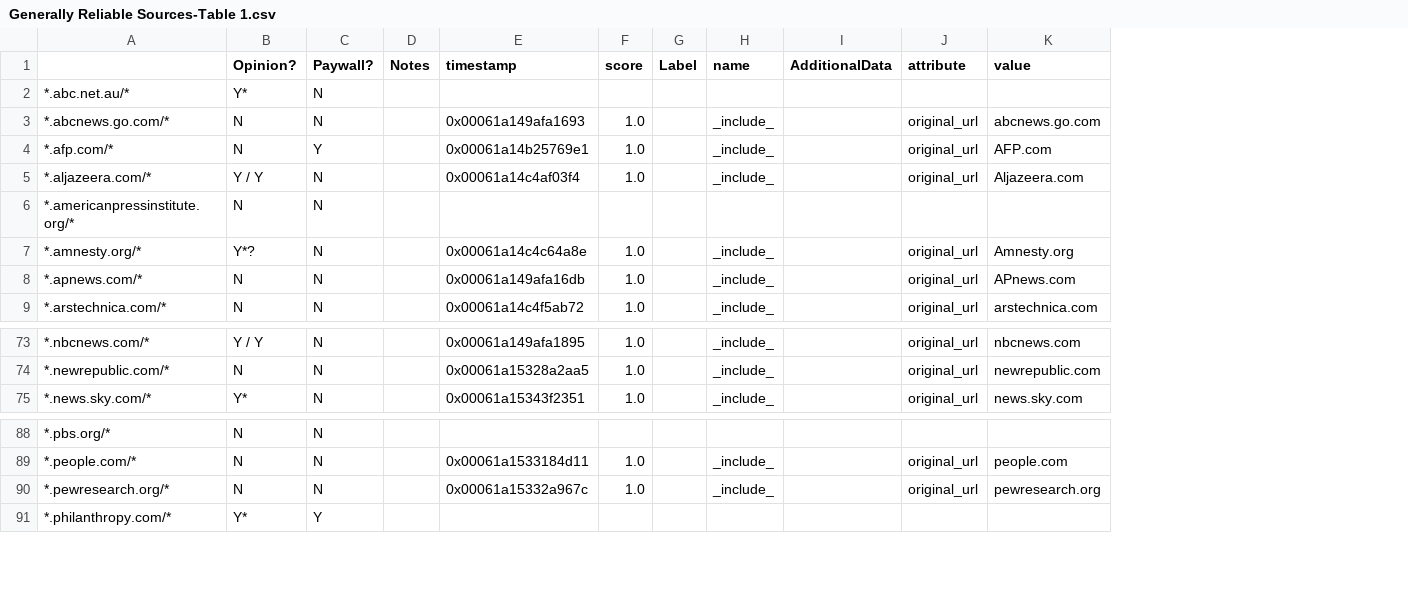
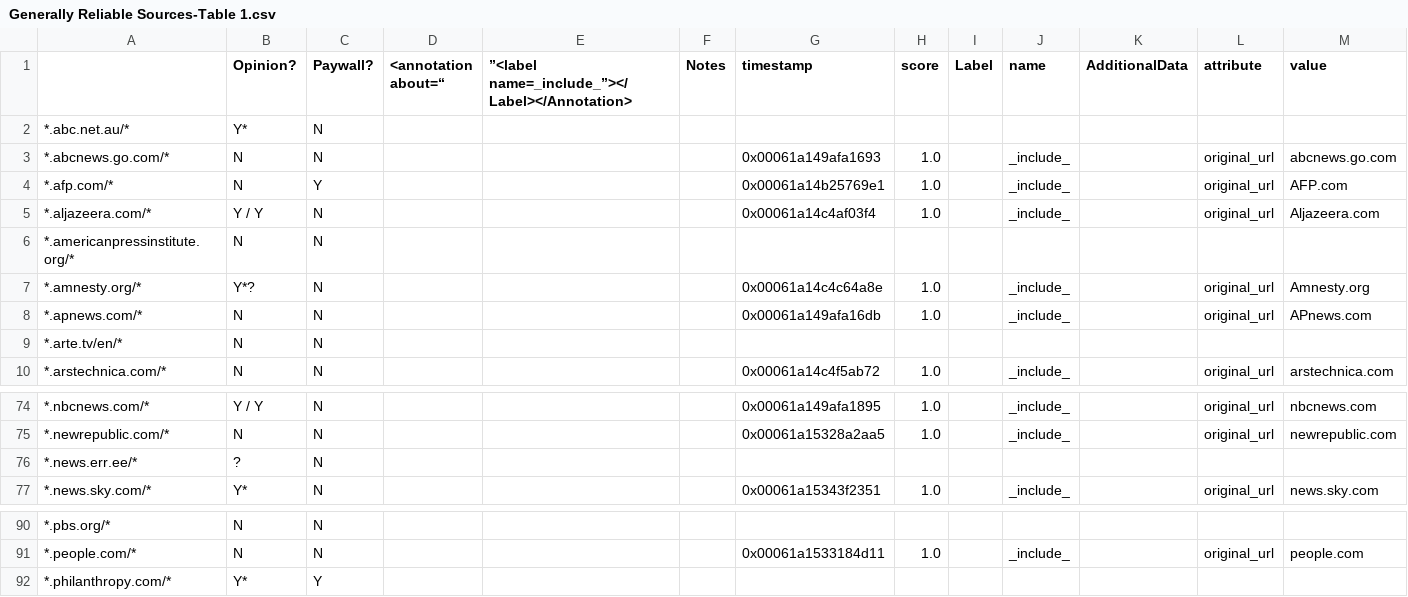
Before and after one commit to Superb-Owl-Wiki/Reliable-Source-Engine, a CSV file: Generally Reliable Sources-Table 1.csv, drawn as a sheet; only a part is shown, gaps mark what is left out; removed rows and columns are numbered as before the commit, all else as after; the diff names each change by its address in the sheet, - before the commit and + after, or states it on an @@ line.

```diff
--- a/Generally Reliable Sources-Table 1.csv
+++ b/Generally Reliable Sources-Table 1.csv
+column D (<annotation about=“), empty
+column E, row 1: ”<label name=_include_”></Label></Annotation>
+row 9: *.arte.tv/en/* | N | N
+row 76: *.news.err.ee/* | ? | N
-row 90: *.pewresearch.org/* | N | N |  | 0x00061a15332a967c | 1.0 |  | _include_ |  | original_url | pewresearch.org
```
Also changed, not shown: 1 other file.
